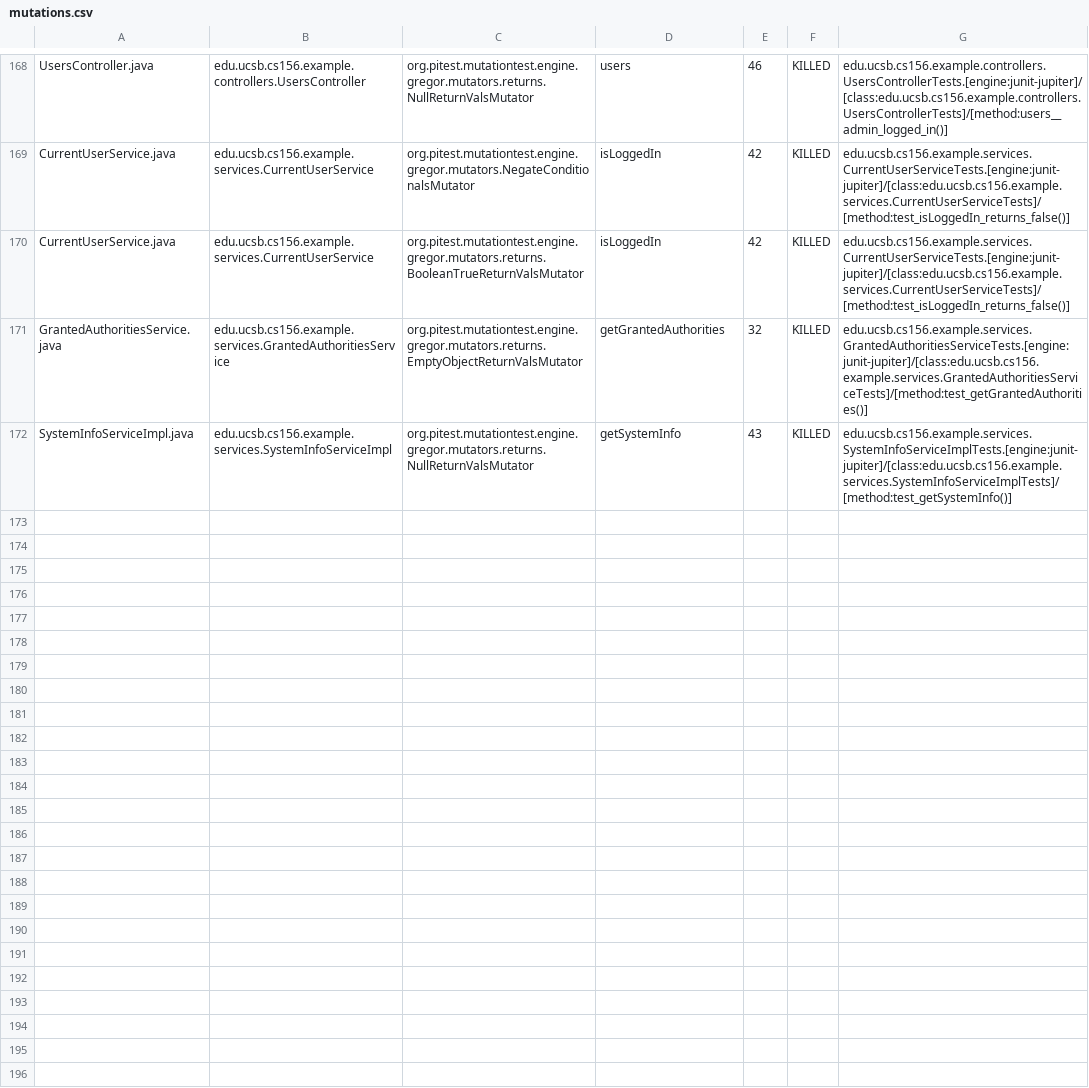
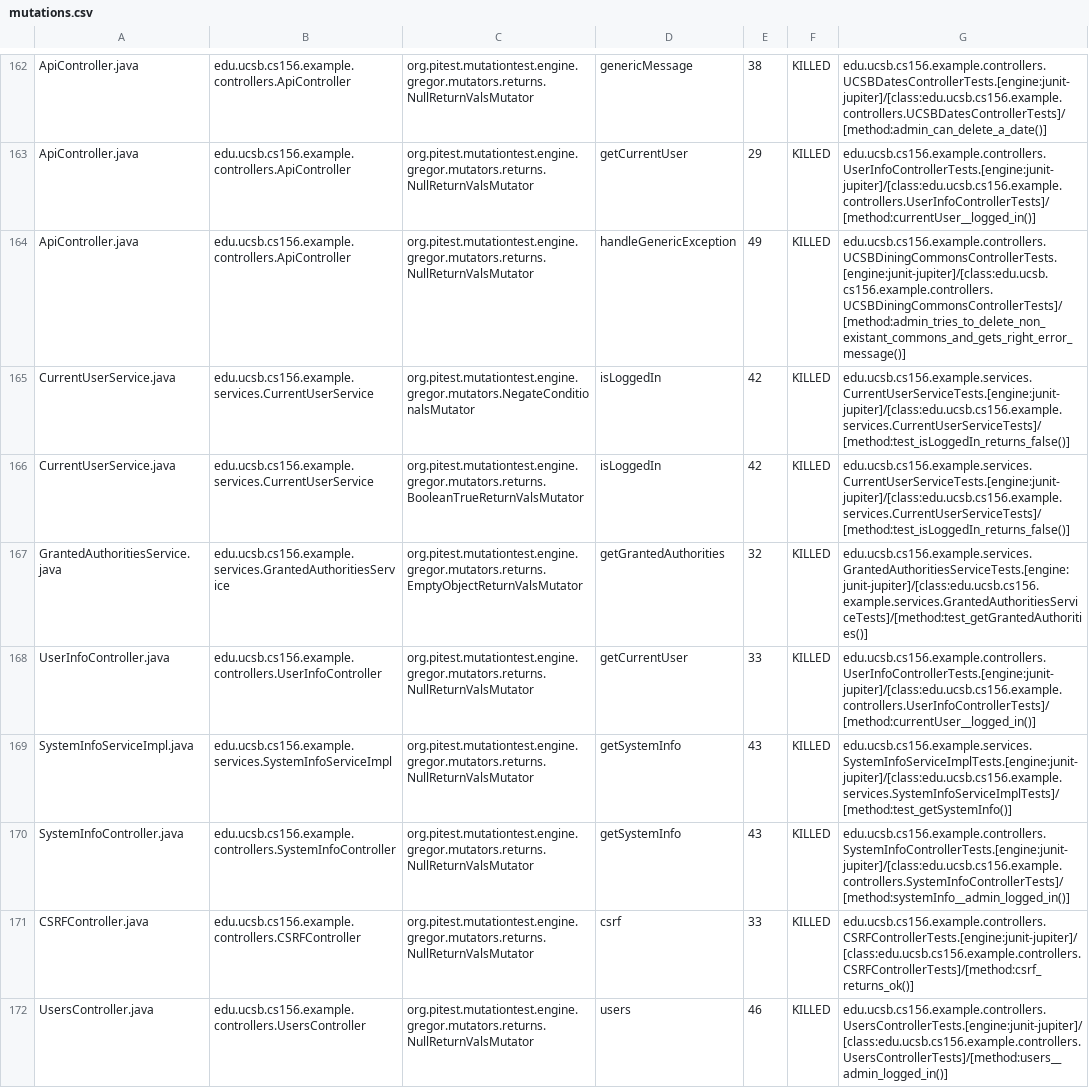
Before and after one commit to ucsb-cs156-s24/team03-s24-5pm-2, a CSV file: prs/101/pitest/mutations.csv, drawn as a sheet; only a part is shown, gaps mark what is left out; addresses are those after the commit; the diff covers the shown part only; the diff names each change by its address in the sheet, - before the commit and + after, or states it on an @@ line.

Commit message:
Deploying to gh-pages from @ ucsb-cs156-s24/team03-s24-5pm-2@641dd020e1d24e818259aff692e4bc692effe252 🚀

```diff
--- a/prs/101/pitest/mutations.csv
+++ b/prs/101/pitest/mutations.csv
-A162: UsersController.java
+A162: ApiController.java
-B162: edu.ucsb.cs156.example.controllers.UsersController
+B162: edu.ucsb.cs156.example.controllers.ApiController
-D162: users
+D162: genericMessage
-E162: 46
+E162: 38
-G162: edu.ucsb.cs156.example.controllers.UsersControllerTests.[engine:junit-jupiter]/[class:edu.ucsb.cs156.example.controllers.UsersControllerTests]/[method:users__admin_logged_in()]
+G162: edu.ucsb.cs156.example.controllers.UCSBDatesControllerTests.[engine:junit-jupiter]/[class:edu.ucsb.cs156.example.controllers.UCSBDatesControllerTests]/[method:admin_can_delete_a_date()]
@@ row 2 moved to row 163: ApiController.java @@
+row 164: ApiController.java | edu.ucsb.cs156.example.controllers.ApiController | org.pitest.mutationtest.engine.gregor.mutators.returns.NullReturnValsMutator | handleGenericException | 49 | KILLED | edu.ucsb.cs156.example.controllers.UCSBDiningCommonsControllerTests.[engine:junit-jupiter]/[class:edu.ucsb.cs156.example.controllers.UCSBDiningCommonsControllerTests]/[method:admin_tries_to_delete_non_existant_commons_and_gets_right_error_message()]
@@ row 167 moved to row 168: UserInfoController.java @@
@@ row 98 moved to row 170: SystemInfoController.java @@
@@ row 23 moved to row 171: CSRFController.java @@
+row 172: UsersController.java | edu.ucsb.cs156.example.controllers.UsersController | org.pitest.mutationtest.engine.gregor.mutators.returns.NullReturnValsMutator | users | 46 | KILLED | edu.ucsb.cs156.example.controllers.UsersControllerTests.[engine:junit-jupiter]/[class:edu.ucsb.cs156.example.controllers.UsersControllerTests]/[method:users__admin_logged_in()]
```
Also changed, not shown: 2 removed rows, 92 moved rows and 58 edited cells elsewhere in this file, 18 other files.
